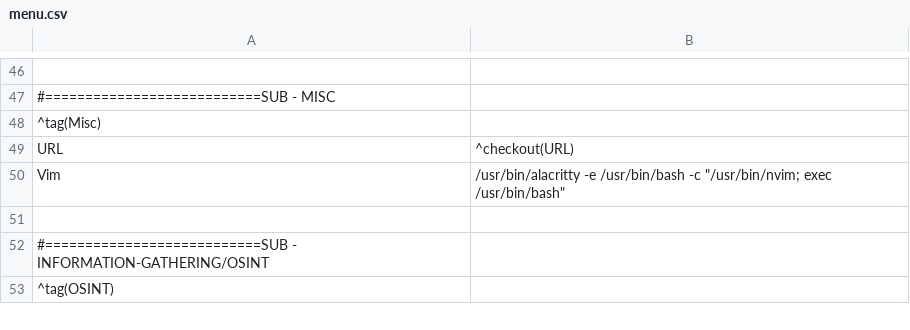
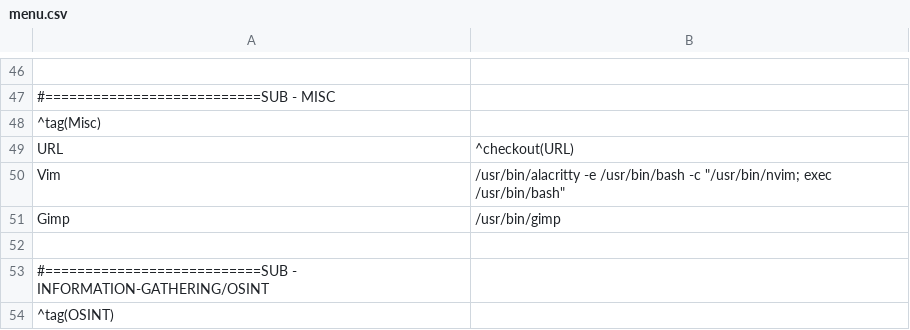
Before and after one commit to Skalyaev/a-setup, a CSV file: resource/gui/jgmenu/menu.csv, drawn as a sheet; only a part is shown, gaps mark what is left out; the diff names each change by its address in the sheet, - before the commit and + after, or states it on an @@ line.

```diff
--- a/resource/gui/jgmenu/menu.csv
+++ b/resource/gui/jgmenu/menu.csv
+row 51: Gimp | /usr/bin/gimp
```
Also changed, not shown: 5 other files.
